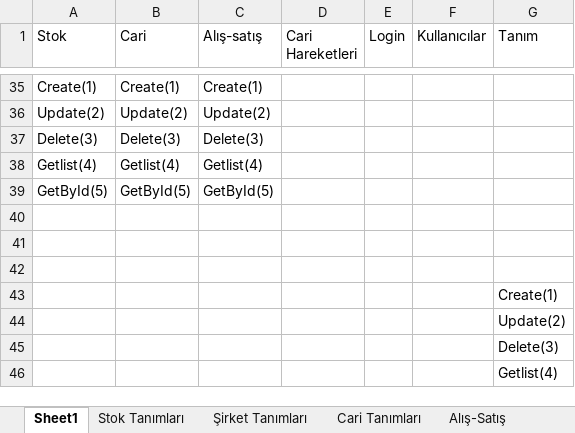
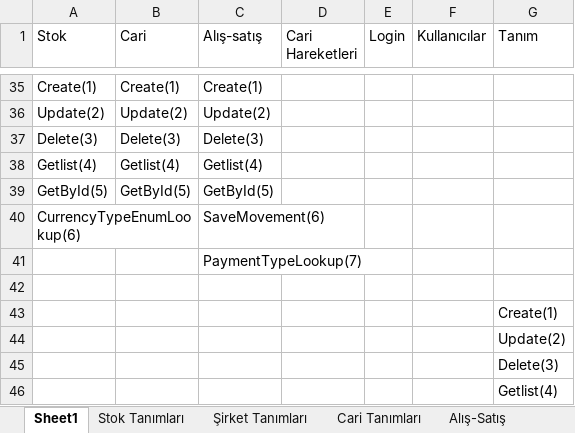
Before and after one commit to skarahan35/gp1, an Excel workbook: GP1.xlsx, sheet Sheet1, drawn as a sheet; only a part is shown, gaps mark what is left out; values as stored, in another font and other column widths than the file's, no borders; the diff names each change by its address in the sheet, - before the commit and + after, or states it on an @@ line.

Commit message:
Lookup ekleme

```diff
--- a/GP1.xlsx (sheet Sheet1)
+++ b/GP1.xlsx (sheet Sheet1)
-row 40: (empty)
+row 40: CurrencyTypeEnumLookup(6) |  | SaveMovement(6)
-C41 (Alış-satış): (empty)
+C41 (Alış-satış): PaymentTypeLookup(7)
```
Also changed, not shown: 6 other files.
